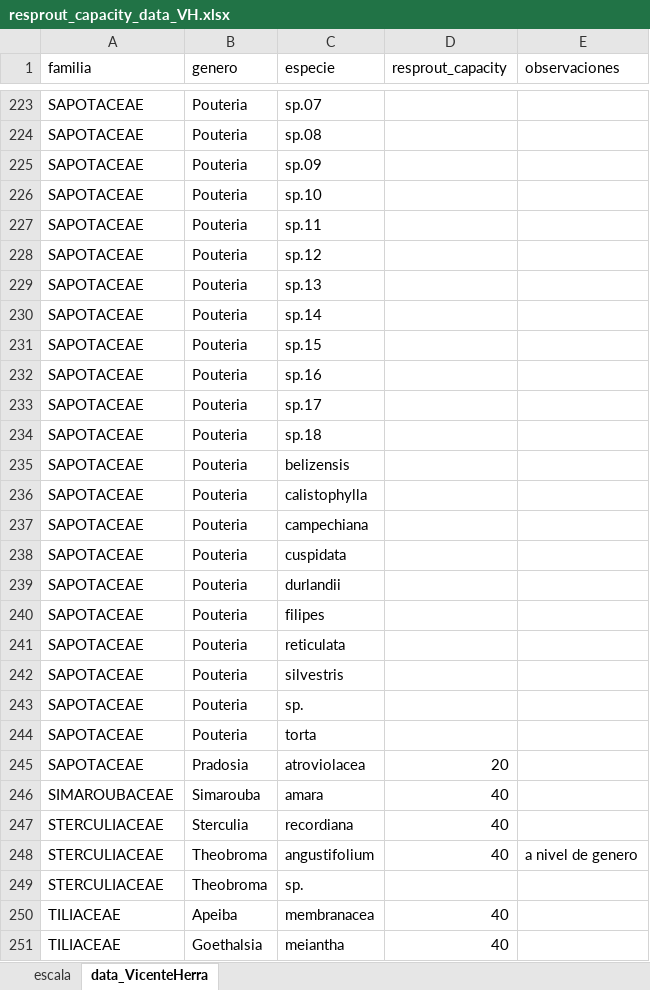
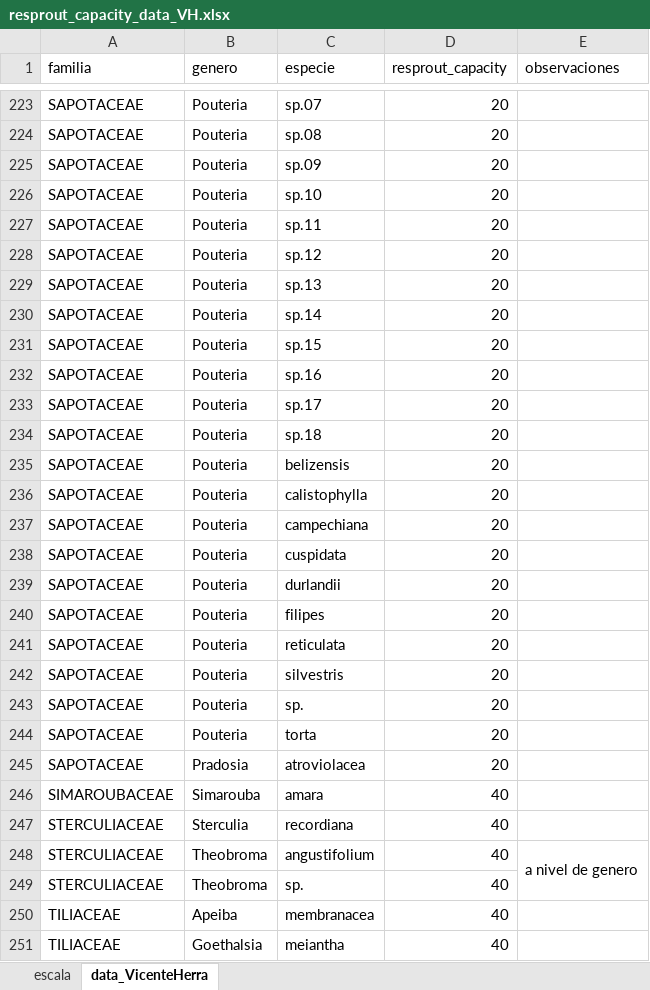
Before and after one commit to malfaro2/Calderon_CATIE, an Excel workbook: data/raw/response_traits/resprout_capacity_data_VH.xlsx, sheet data_VicenteHerra, drawn as a sheet; only a part is shown, gaps mark what is left out; values as stored, in another font and other column widths than the file's, no cell formats; the diff covers the shown part only; the diff names each change by its address in the sheet, - before the commit and + after, or states it on an @@ line.

```diff
--- a/data/raw/response_traits/resprout_capacity_data_VH.xlsx (sheet data_VicenteHerra)
+++ b/data/raw/response_traits/resprout_capacity_data_VH.xlsx (sheet data_VicenteHerra)
-D223:D244 (resprout_capacity): (empty)
+D223:D244 (resprout_capacity): 20
+E248:E249 merged
-D249 (resprout_capacity): (empty)
+D249 (resprout_capacity): 40
```
Also changed, not shown: 94 edited cells and merged cells elsewhere in this sheet, cell formats, data/raw/response_traits/data_respose_traits_FINAL.xlsx, 6 other files.
